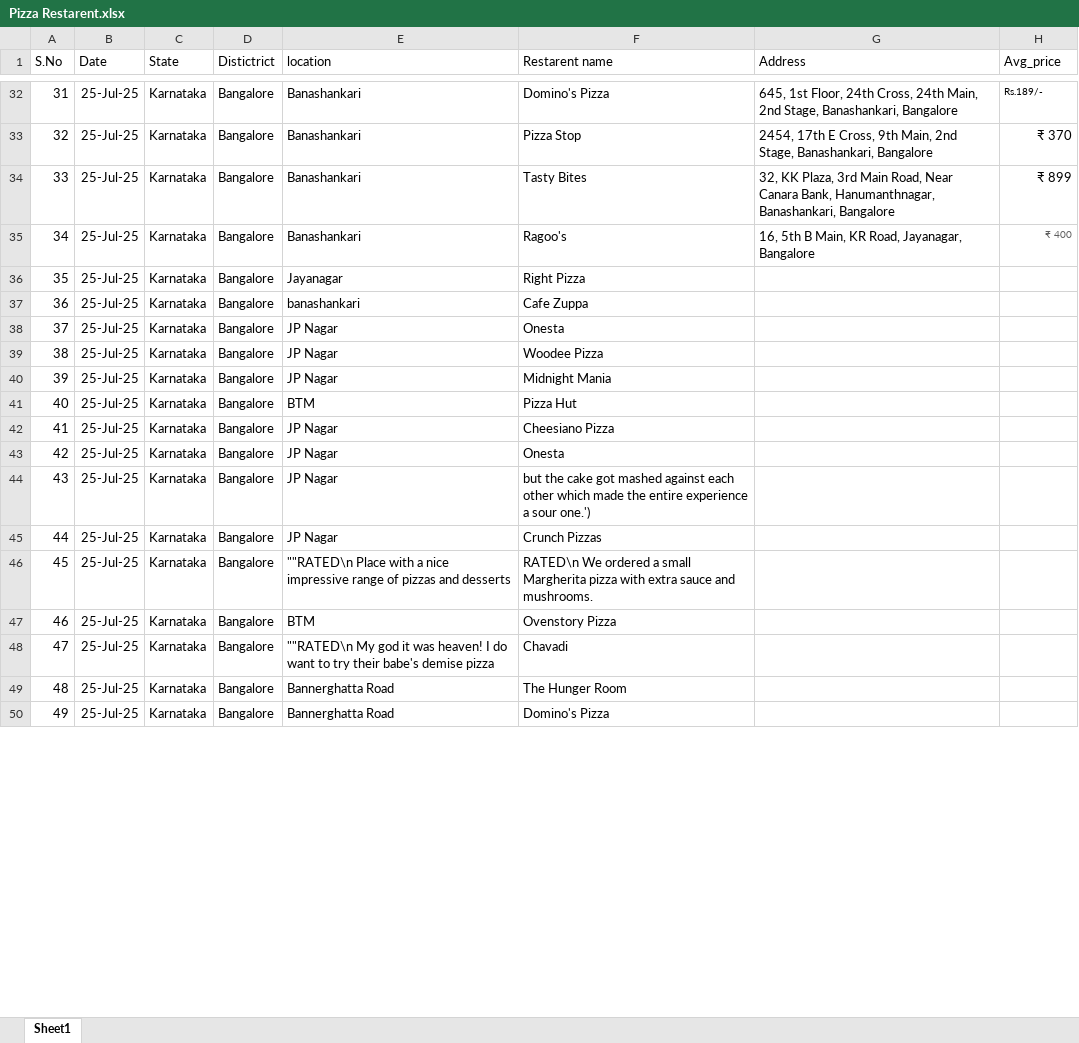
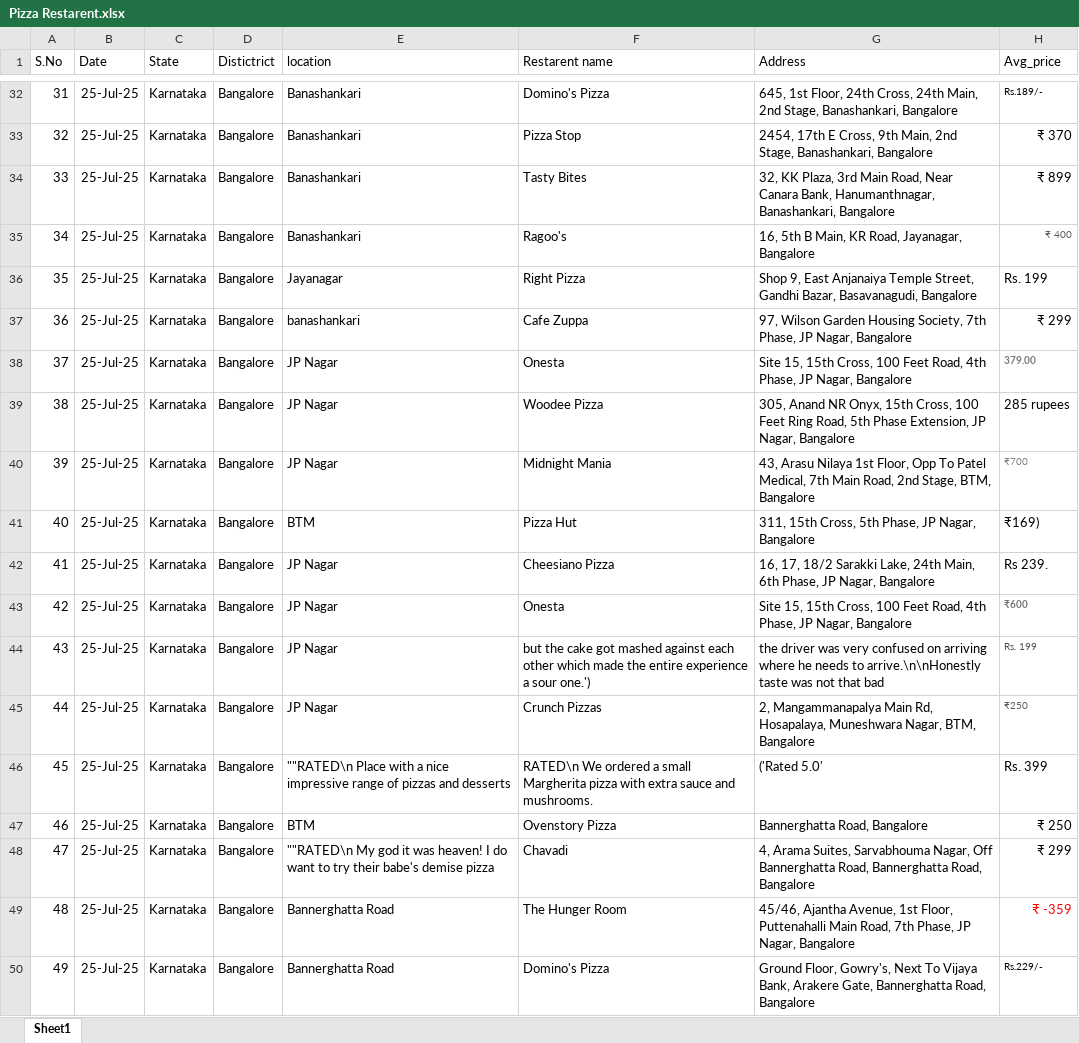
Before and after one commit to mnagarathnam/Status, an Excel workbook: Pizza Restarent.xlsx, sheet Sheet1, drawn as a sheet; only a part is shown, gaps mark what is left out; values as stored, in another font and other column widths than the file's, no borders; the diff covers the shown part only; the diff names each change by its address in the sheet, - before the commit and + after, or states it on an @@ line.

Commit message:
Add files via upload

```diff
--- a/Pizza Restarent.xlsx (sheet Sheet1)
+++ b/Pizza Restarent.xlsx (sheet Sheet1)
-G36 (Address): (empty)
+G36 (Address): Shop 9, East Anjanaiya Temple Street, Gandhi Bazar, Basavanagudi, Bangalore
-H36 (Avg_price): (empty)
+H36 (Avg_price): Rs. 199
-G37 (Address): (empty)
+G37 (Address): 97, Wilson Garden Housing Society, 7th Phase, JP Nagar, Bangalore
-H37 (Avg_price): (empty)
+H37 (Avg_price): ₹ 299
-G38 (Address): (empty)
+G38 (Address): Site 15, 15th Cross, 100 Feet Road, 4th Phase, JP Nagar, Bangalore
-H38 (Avg_price): (empty)
+H38 (Avg_price): 379.00
-G39 (Address): (empty)
+G39 (Address): 305, Anand NR Onyx, 15th Cross, 100 Feet Ring Road, 5th Phase Extension, JP Nagar, Bangalore
-H39 (Avg_price): (empty)
+H39 (Avg_price): 285 rupees
-G40 (Address): (empty)
+G40 (Address): 43, Arasu Nilaya 1st Floor, Opp To Patel Medical, 7th Main Road, 2nd Stage, BTM, Bangalore
-H40 (Avg_price): (empty)
+H40 (Avg_price): ₹700
-G41 (Address): (empty)
+G41 (Address): 311, 15th Cross, 5th Phase, JP Nagar, Bangalore
-H41 (Avg_price): (empty)
+H41 (Avg_price): ₹169)
-G42 (Address): (empty)
+G42 (Address): 16, 17, 18/2 Sarakki Lake, 24th Main, 6th Phase, JP Nagar, Bangalore
-H42 (Avg_price): (empty)
+H42 (Avg_price): Rs 239.
-G43 (Address): (empty)
+G43 (Address): Site 15, 15th Cross, 100 Feet Road, 4th Phase, JP Nagar, Bangalore
-H43 (Avg_price): (empty)
+H43 (Avg_price): ₹600
-G44 (Address): (empty)
+G44 (Address): the driver was very confused on arriving where he needs to arrive.\n\nHonestly taste was not that bad
-H44 (Avg_price): (empty)
+H44 (Avg_price): Rs. 199
-G45 (Address): (empty)
+G45 (Address): 2, Mangammanapalya Main Rd, Hosapalaya, Muneshwara Nagar, BTM, Bangalore
-H45 (Avg_price): (empty)
+H45 (Avg_price): ₹250
-G46 (Address): (empty)
+G46 (Address): ('Rated 5.0'
-H46 (Avg_price): (empty)
+H46 (Avg_price): Rs. 399
-G47 (Address): (empty)
+G47 (Address): Bannerghatta Road, Bangalore
-H47 (Avg_price): (empty)
+H47 (Avg_price): ₹ 250
-G48 (Address): (empty)
+G48 (Address): 4, Arama Suites, Sarvabhouma Nagar, Off Bannerghatta Road, Bannerghatta Road, Bangalore
-H48 (Avg_price): (empty)
+H48 (Avg_price): ₹ 299
-G49 (Address): (empty)
+G49 (Address): 45/46, Ajantha Avenue, 1st Floor, Puttenahalli Main Road, 7th Phase, JP Nagar, Bangalore
-H49 (Avg_price): (empty)
+H49 (Avg_price): ₹ -359
-G50 (Address): (empty)
+G50 (Address): Ground Floor, Gowry's, Next To Vijaya Bank, Arakere Gate, Bannerghatta Road, Bangalore
-H50 (Avg_price): (empty)
+H50 (Avg_price): Rs.229/-
```
Also changed, not shown: 88 added rows and 3 edited cells elsewhere in this sheet.
